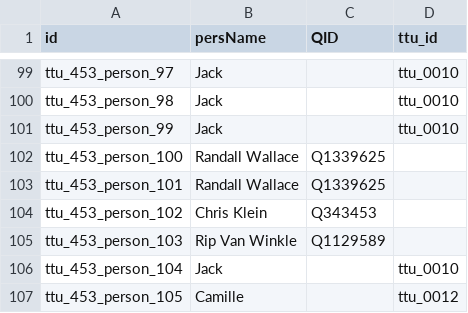
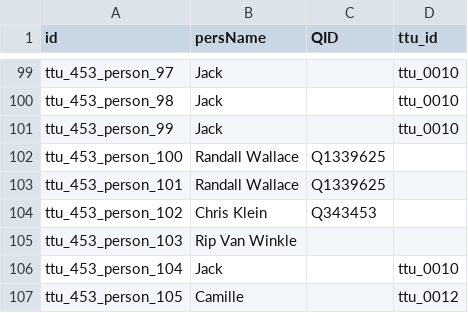
Before and after one commit to Dartmouth-Digital-History-Initiative/VNCA-Encoding, a TSV file: tsv/johns_barbara_persons.tsv, drawn as a sheet; only a part is shown, gaps mark what is left out.

Commit message:
Update johns_barbara_persons.tsv

```diff
--- a/tsv/johns_barbara_persons.tsv
+++ b/tsv/johns_barbara_persons.tsv
@@ -104,3 +104,3 @@ ttu_453_person_101	Randall Wallace	Q1339625
 ttu_453_person_102	Chris Klein	Q343453	
-ttu_453_person_103	Rip Van Winkle	Q1129589	
+ttu_453_person_103	Rip Van Winkle		
 ttu_453_person_104	Jack		ttu_0010
```
